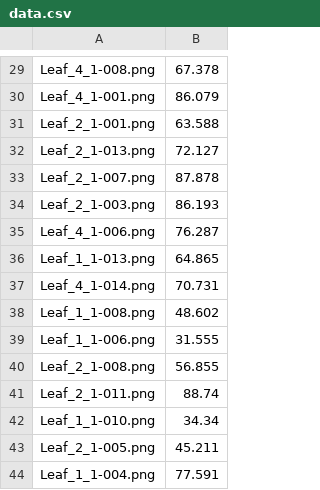
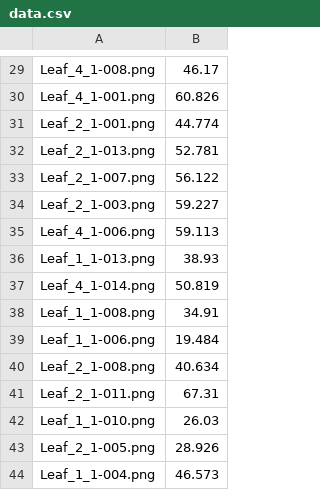
Before and after one commit to Samboy218/HerbQuant, a CSV file: data.csv, drawn as a sheet; only a part is shown, gaps mark what is left out; the diff covers the shown part only; the diff names each change by its address in the sheet, - before the commit and + after, or states it on an @@ line.

```diff
--- a/data.csv
+++ b/data.csv
-B29: 67.378
+B29: 46.17
-B30: 86.079
+B30: 60.826
-B31: 63.588
+B31: 44.774
-B32: 72.127
+B32: 52.781
-B33: 87.878
+B33: 56.122
-B34: 86.193
+B34: 59.227
-B35: 76.287
+B35: 59.113
-B36: 64.865
+B36: 38.93
-B37: 70.731
+B37: 50.819
-B38: 48.602
+B38: 34.91
-B39: 31.555
+B39: 19.484
-B40: 56.855
+B40: 40.634
-B41: 88.74
+B41: 67.31
-B42: 34.34
+B42: 26.03
-B43: 45.211
+B43: 28.926
-B44: 77.591
+B44: 46.573
```
Also changed, not shown: 28 edited cells elsewhere in this file, 48 other files.
